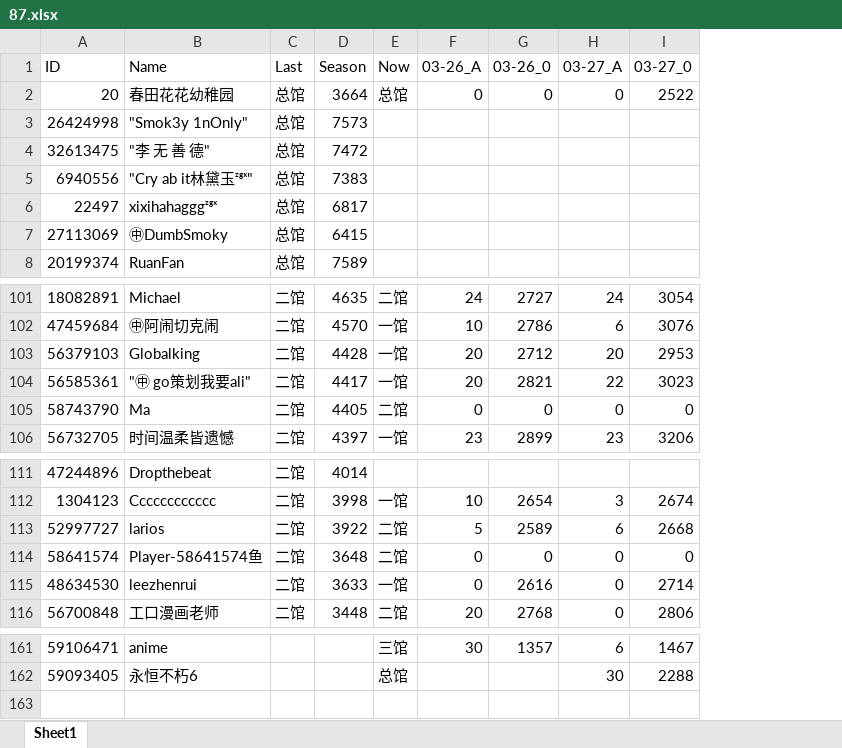
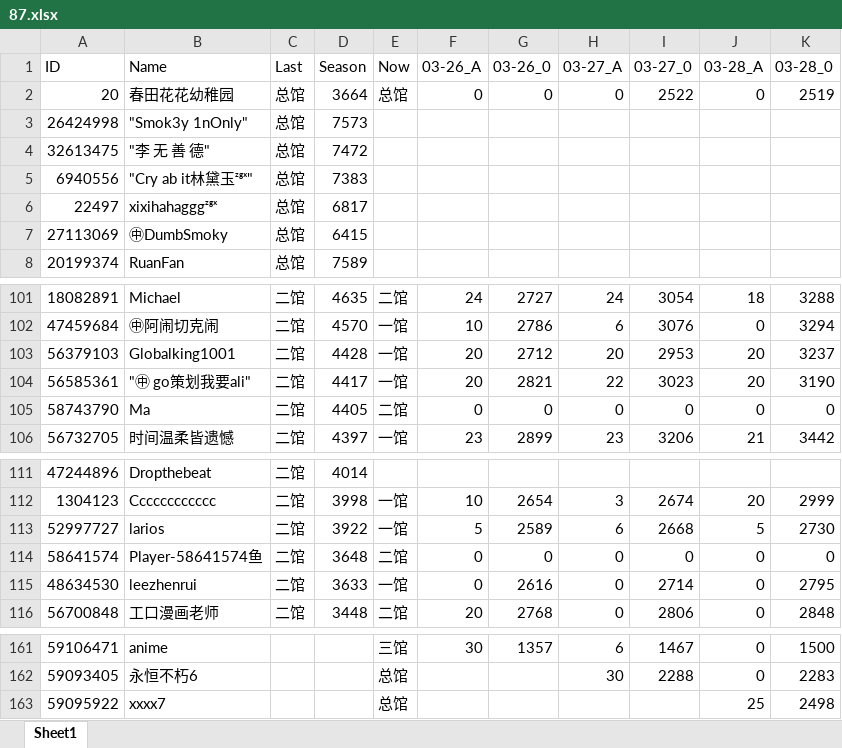
Before and after one commit to CTWYouYu/ZGX_Public, an Excel workbook: Season_Attack/87.xlsx, sheet Sheet1, drawn as a sheet; only a part is shown, gaps mark what is left out; values as stored, in another font and other column widths than the file's, no cell formats; the diff names each change by its address in the sheet, - before the commit and + after, or states it on an @@ line.

```diff
--- a/Season_Attack/87.xlsx (sheet Sheet1)
+++ b/Season_Attack/87.xlsx (sheet Sheet1)
+column J (03-28_A), row 2: 0; rows 101-106: 18 | 0 | 20 | 20 | 0 | 21; rows 112-116: 20 | 5 | 0 | 0 | 0; rows 161-162: 0 | 0
+column K (03-28_0), row 2: 2519; rows 101-106: 3288 | 3294 | 3237 | 3190 | 0 | 3442; rows 112-116: 2999 | 2730 | 0 | 2795 | 2848; rows 161-162: 1500 | 2283
-B103 (Name): Globalking
+B103 (Name): Globalking1001
-E113 (Now): 二馆
+E113 (Now): 一馆
+row 163: 59095922 | xxxx7 |  |  | 总馆 |  |  |  |  | 25 | 2498
```
Also changed, not shown: cell formats, Season_Trophies/81.xlsx, Season_Trophies/82.xlsx, 5 other files.
